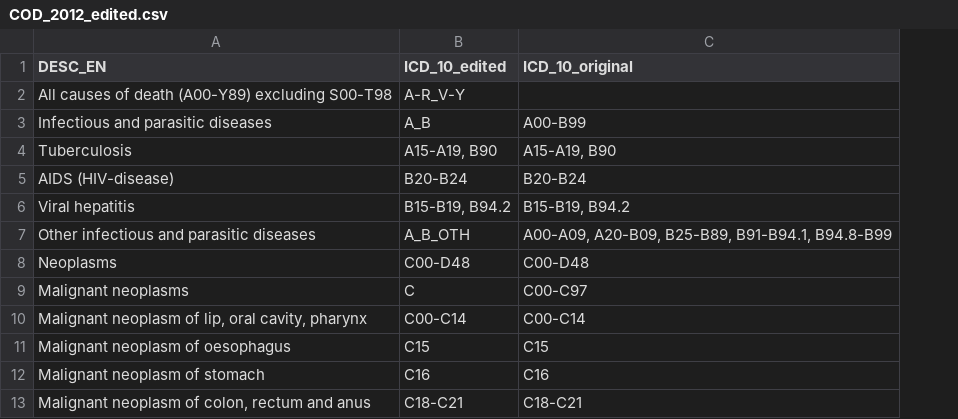
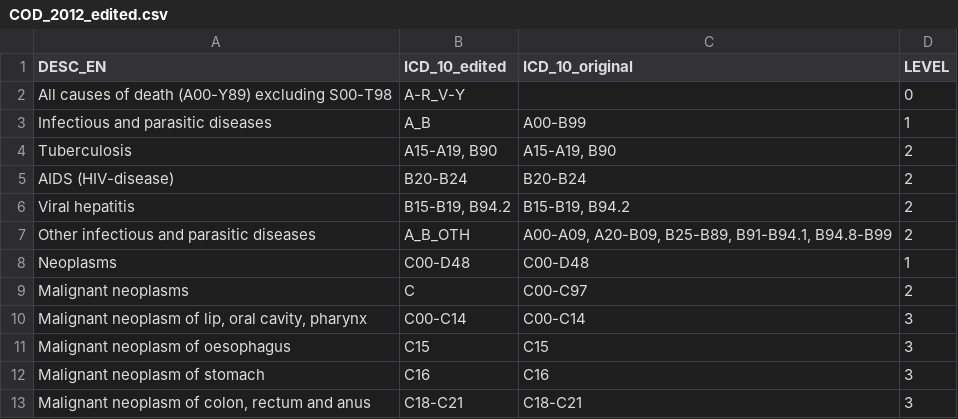
Before and after one commit to jueves/eurostat_health, a CSV file: data/COD_2012_edited.csv, drawn as a sheet; only a part is shown; the diff names each change by its address in the sheet, - before the commit and + after, or states it on an @@ line.

Commit message:
Added levels column. Copied from original file. The one entry that wasn't there was given level 0.

```diff
--- a/data/COD_2012_edited.csv
+++ b/data/COD_2012_edited.csv
+column D (LEVEL), rows 2-13: 0 | 1 | 2 | 2 | 2 | 2 | 1 | 2 | 3 | 3 | 3 | 3
```
